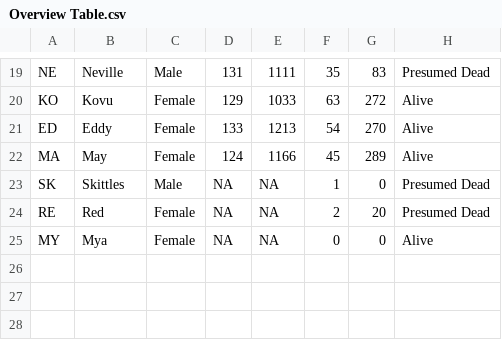
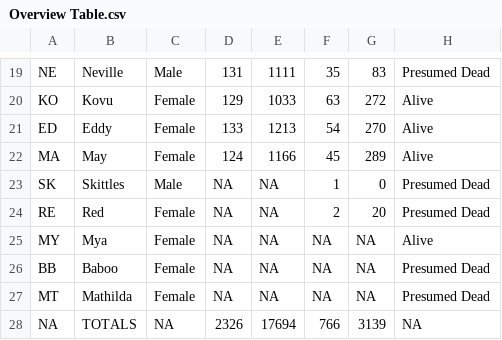
Before and after one commit to langley1/LWTdata2016, a CSV file: Overview Table.csv, drawn as a sheet; only a part is shown, gaps mark what is left out.

Commit message:
Add files via upload

```diff
--- a/Overview Table.csv
+++ b/Overview Table.csv
@@ -24,2 +24,5 @@ SK,Skittles,Male,NA,NA,1,0,Presumed Dead
 RE,Red,Female,NA,NA,2,20,Presumed Dead
-MY,Mya,Female,NA,NA,0,0,Alive
+MY,Mya,Female,NA,NA,NA,NA,Alive
+BB,Baboo,Female,NA,NA,NA,NA,Presumed Dead
+MT,Mathilda,Female,NA,NA,NA,NA,Presumed Dead
+NA,TOTALS,NA,2326,17694,766,3139,NA
```
